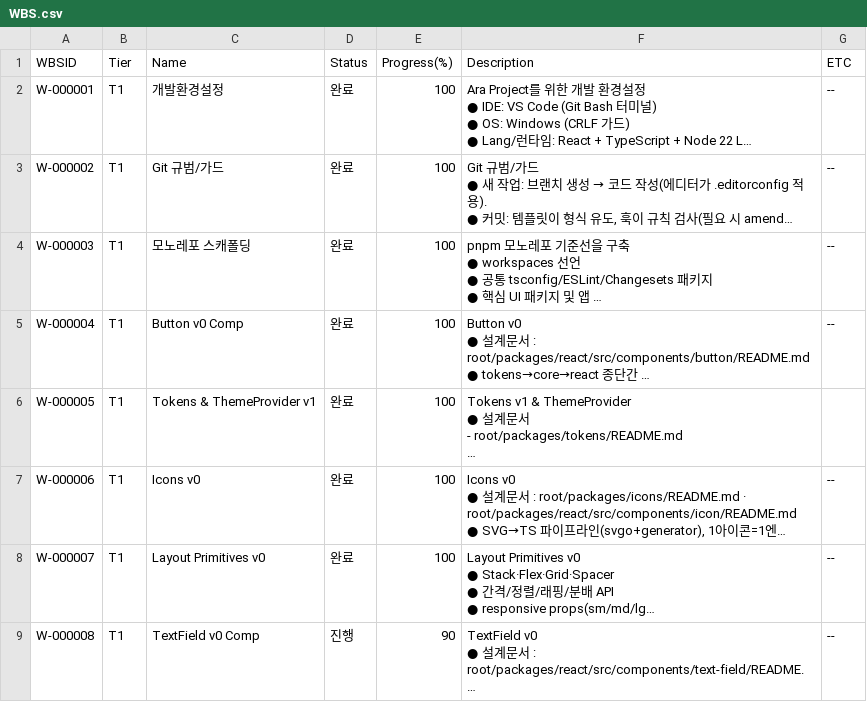
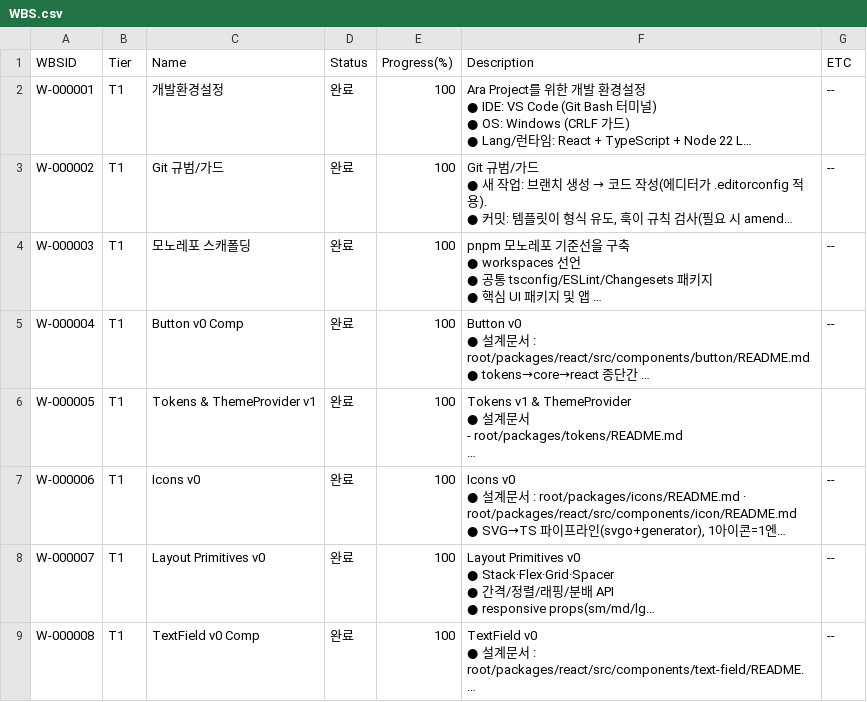
Before and after one commit to CompNh/ara, a CSV file: planning/WBS.csv, drawn as a sheet; long unchanged cells end in …; the diff names each change by its address in the sheet, - before the commit and + after, or states it on an @@ line.

Commit message:
chore: complete textfield planning tasks

```diff
--- a/planning/WBS.csv
+++ b/planning/WBS.csv
-D9 (Status): 진행
+D9 (Status): 완료
-E9 (Progress(%)): 90
+E9 (Progress(%)): 100
```
Also changed, not shown: planning/Tasks.csv.
